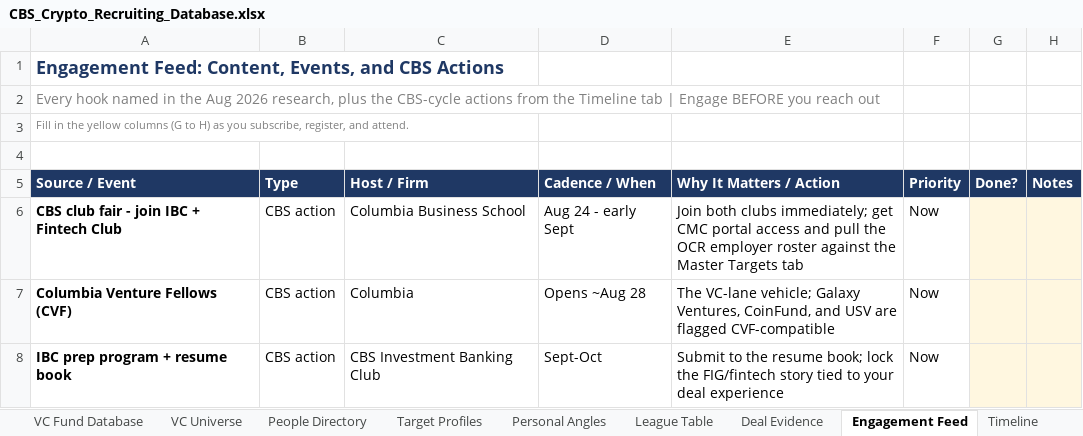
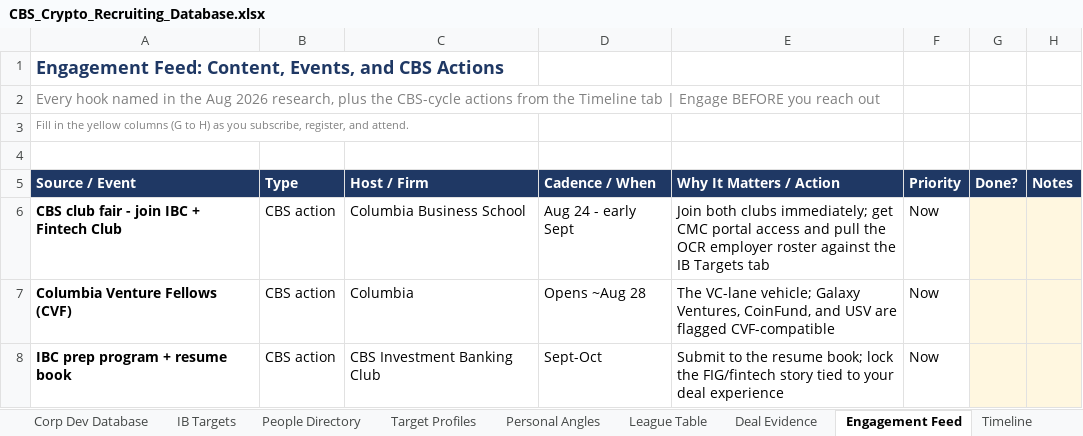
Before and after one commit to Geomjr/test, an Excel workbook: CBS_Crypto_Recruiting_Database.xlsx, sheet Engagement Feed, drawn as a sheet; only a part is shown; values as stored, in another font and other column widths than the file's, no borders; the diff names each change by its address in the sheet, - before the commit and + after, or states it on an @@ line.

```diff
--- a/CBS_Crypto_Recruiting_Database.xlsx (sheet Engagement Feed)
+++ b/CBS_Crypto_Recruiting_Database.xlsx (sheet Engagement Feed)
-sheet tab: VC Fund Database
-sheet tab: VC Universe
+sheet tab: Corp Dev Database
-E6 (Why It Matters / Action): …against the Master Targets tab
+E6 (Why It Matters / Action): …against the IB Targets tab
```
Also changed, not shown: sheet VC Database, other sheet tabs, charts or pictures, 23 other files.
